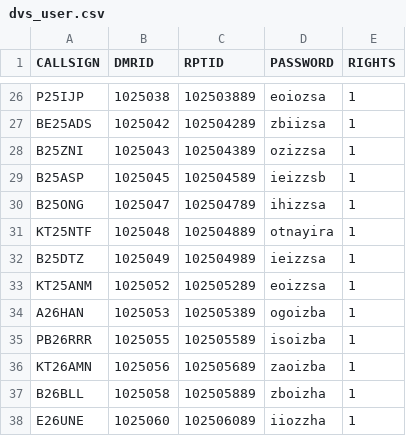
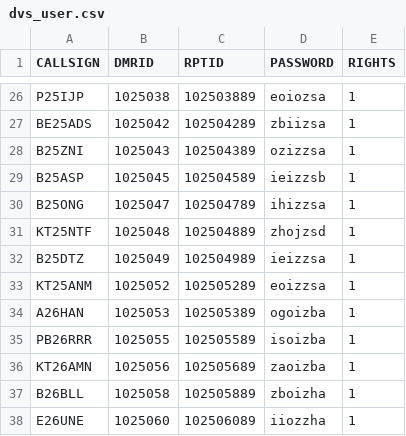
Before and after one commit to tombolptt/KT25ARI, a CSV file: dvs_user.csv, drawn as a sheet; only a part is shown, gaps mark what is left out.

Commit message:
Update dvs_user.csv otomatis via Aplikasi

```diff
--- a/dvs_user.csv
+++ b/dvs_user.csv
@@ -30,3 +30,3 @@ B25ASP,1025045,102504589,ieizzsb,1
 B25ONG,1025047,102504789,ihizzsa,1
-KT25NTF,1025048,102504889,otnayira,1
+KT25NTF,1025048,102504889,zhojzsd,1
 B25DTZ,1025049,102504989,ieizzsa,1
```
